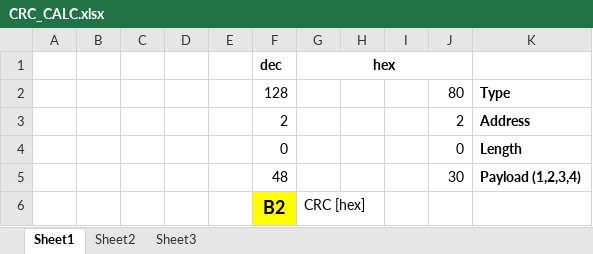
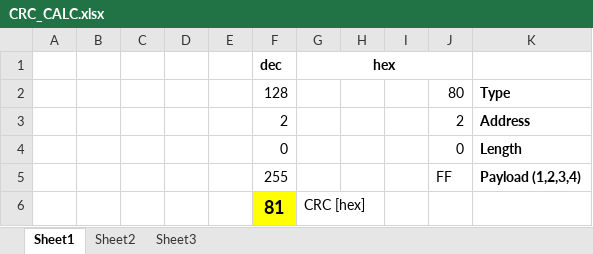
Before and after one commit to shizzz88/image-rotation-technion-ee, an Excel workbook: Excel/CRC_CALC.xlsx, sheet Sheet1, drawn as a sheet; values as stored, in another font and other column widths than the file's, no borders; removed rows and columns are numbered as before the commit, all else as after; the diff names each change by its address in the sheet, - before the commit and + after, or states it on an @@ line.

```diff
--- a/Excel/CRC_CALC.xlsx (sheet Sheet1)
+++ b/Excel/CRC_CALC.xlsx (sheet Sheet1)
-row 5:  |  |  |  |  | 48 |  |  |  | 30 | Payload (1,2,3,4)
-row 6:  |  |  |  |  | B2 | CRC [hex]
+row 5:  |  |  |  |  | 255 |  |  |  | FF | Payload (1,2,3,4)
+row 6:  |  |  |  |  | 81 | CRC [hex]
```
Also changed, not shown: 4 other files.
